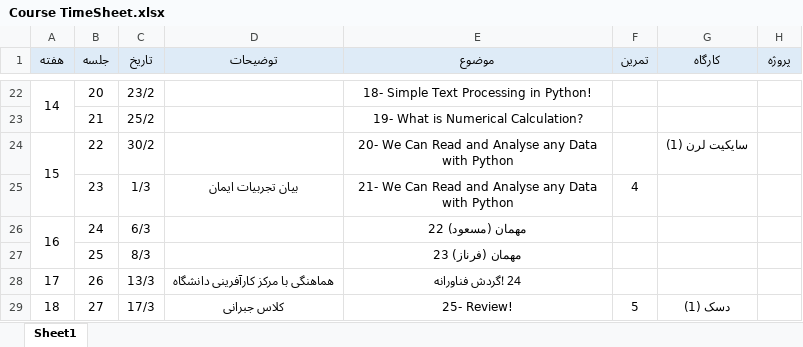
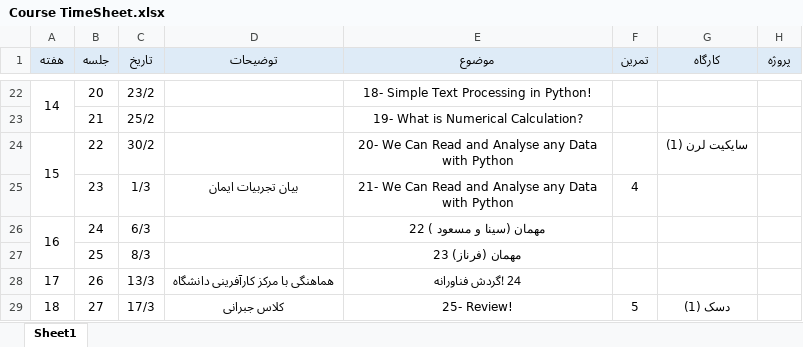
Before and after one commit to SharifPythonSpace/Course1401, an Excel workbook: Course TimeSheet.xlsx, sheet Sheet1, drawn as a sheet; only a part is shown, gaps mark what is left out; values as stored, in another font and other column widths than the file's, no borders; the diff names each change by its address in the sheet, - before the commit and + after, or states it on an @@ line.

Commit message:
updated + minor

```diff
--- a/Course TimeSheet.xlsx (sheet Sheet1)
+++ b/Course TimeSheet.xlsx (sheet Sheet1)
-E26 (موضوع): مهمان (مسعود) 22
+E26 (موضوع): مهمان (سینا و مسعود ) 22
```
